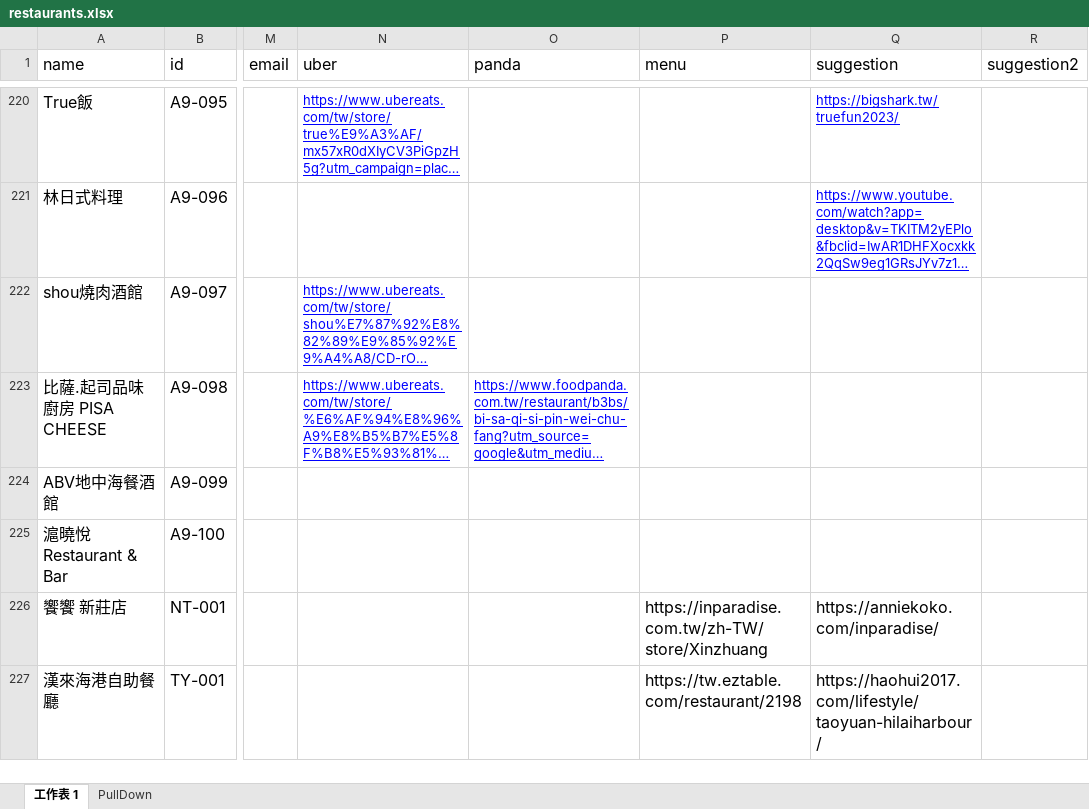
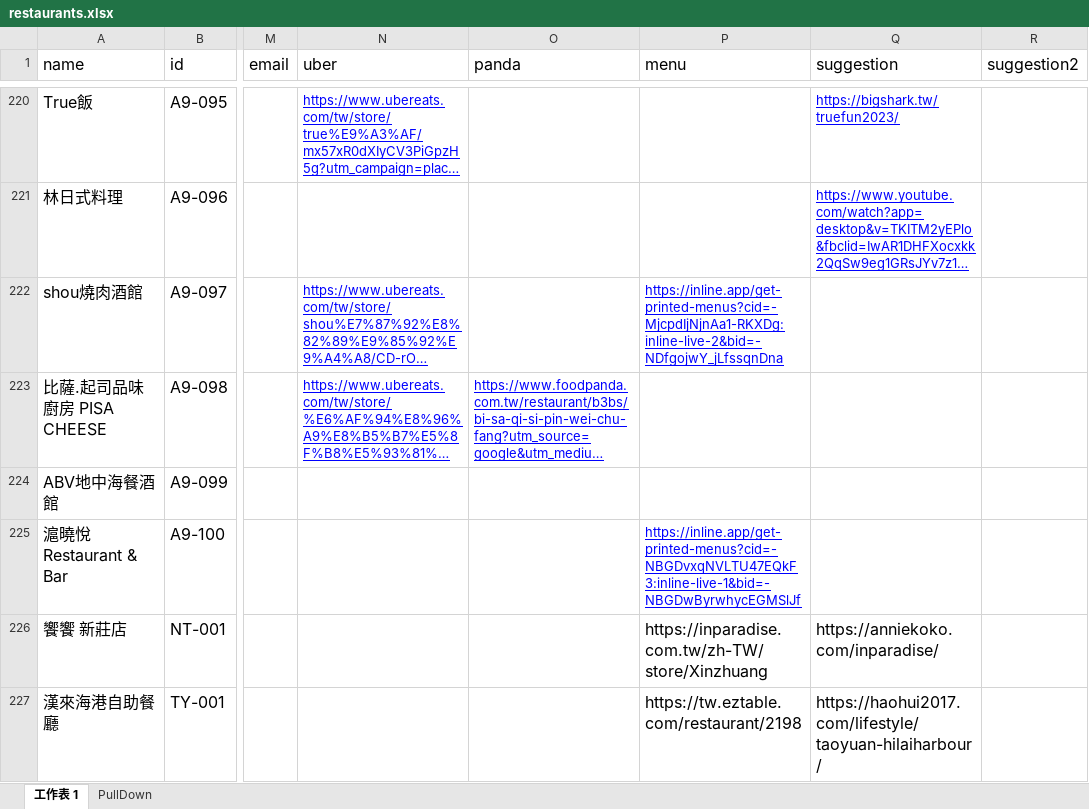
Before and after one commit to TCWang/A7Kanban10, an Excel workbook: data/restaurants.xlsx, sheet 工作表 1, drawn as a sheet; only a part is shown, gaps mark what is left out; long unchanged cells end in …; values as stored, in another font and other column widths than the file's, no borders; the diff names each change by its address in the sheet, - before the commit and + after, or states it on an @@ line.

Commit message:
restaurant

```diff
--- a/data/restaurants.xlsx (sheet 工作表 1)
+++ b/data/restaurants.xlsx (sheet 工作表 1)
-P222 (menu): (empty)
+P222 (menu): https://inline.app/get-printed-menus?cid=-MjcpdIjNjnAa1-RKXDg:inline-live-2&bid=-NDfgojwY_jLfssqnDna
-P225 (menu): (empty)
+P225 (menu): https://inline.app/get-printed-menus?cid=-NBGDvxqNVLTU47EQkF3:inline-live-1&bid=-NBGDwByrwhycEGMSlJf
```
Also changed, not shown: 1 other file.
